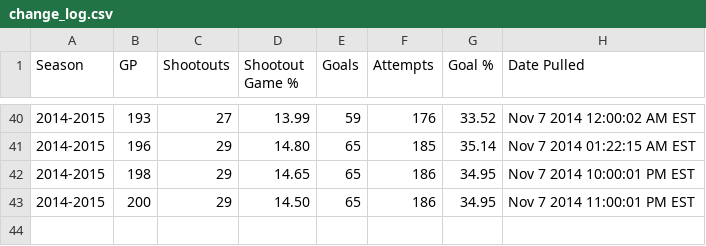
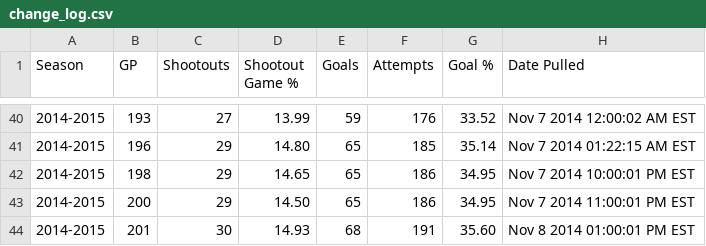
Before and after one commit to pyreking/Shootout, a CSV file: summary/change_log.csv, drawn as a sheet; only a part is shown, gaps mark what is left out; the diff names each change by its address in the sheet, - before the commit and + after, or states it on an @@ line.

```diff
--- a/summary/change_log.csv
+++ b/summary/change_log.csv
+row 44: 2014-2015 | 201 | 30 | 14.93 | 68 | 191 | 35.60 | Nov 8 2014 01:00:01 PM EST
```
Also changed, not shown: summary/current.csv, 6 other files.
